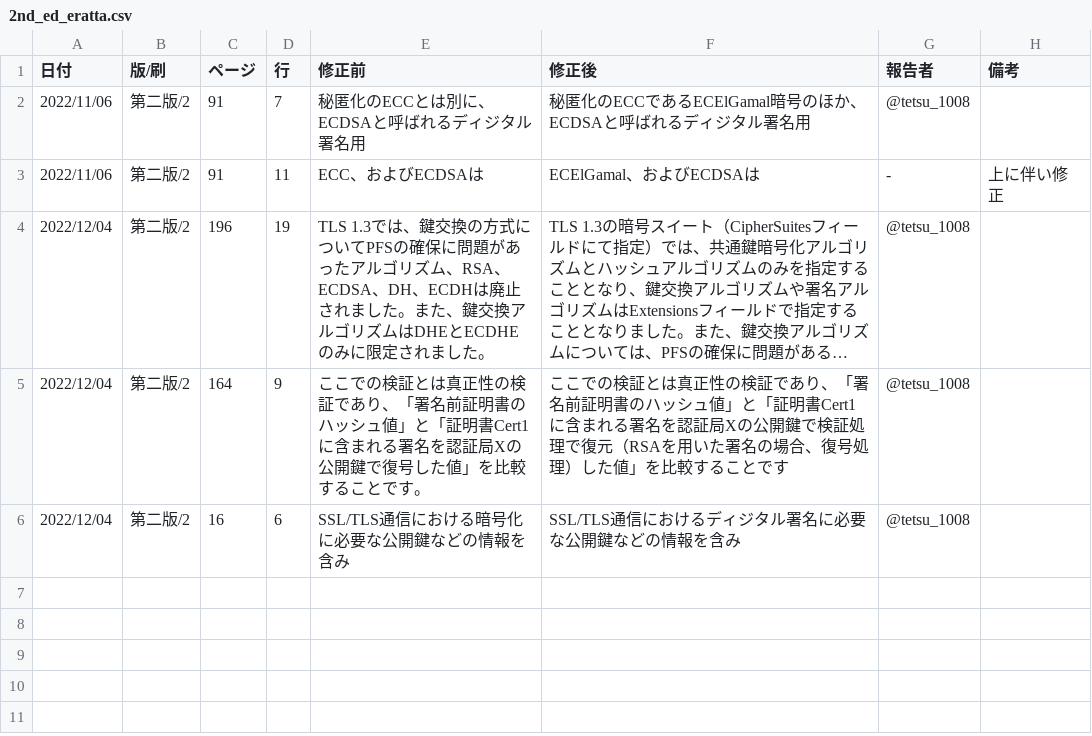
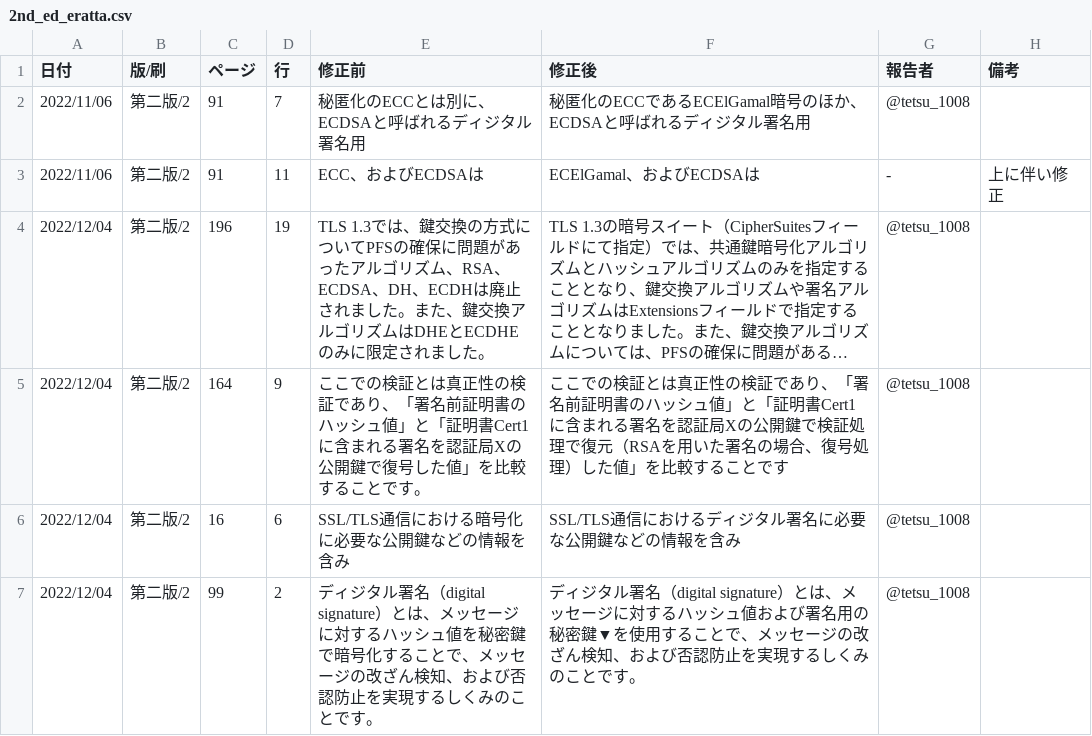
Before and after one commit to saitolaborg/mastering_tcpip_sec, a CSV file: 2nd_ed_eratta.csv, drawn as a sheet; long unchanged cells end in ….

Commit message:
Update 2nd_ed_eratta.csv
issue #5

```diff
--- a/2nd_ed_eratta.csv
+++ b/2nd_ed_eratta.csv
@@ -6 +6,2 @@
 2022/12/04, 第二版/2, 16, 6, SSL/TLS通信における暗号化に必要な公開鍵などの情報を含み, SSL/TLS通信におけるディジタル署名に必要な公開鍵などの情報を含み, @tetsu_1008,
+2022/12/04, 第二版/2, 99, 2, ディジタル署名（digital signature）とは、メッセージに対するハッシュ値を秘密鍵で暗号化することで、メッセージの改ざん検知、および否認防止を実現するしくみのことです。, ディジタル署名（digital signature）とは、メッセージに対するハッシュ値および署名用の秘密鍵▼を使用することで、メッセージの改ざん検知、および否認防止を実現するしくみのことです。, @tetsu_1008,
```
